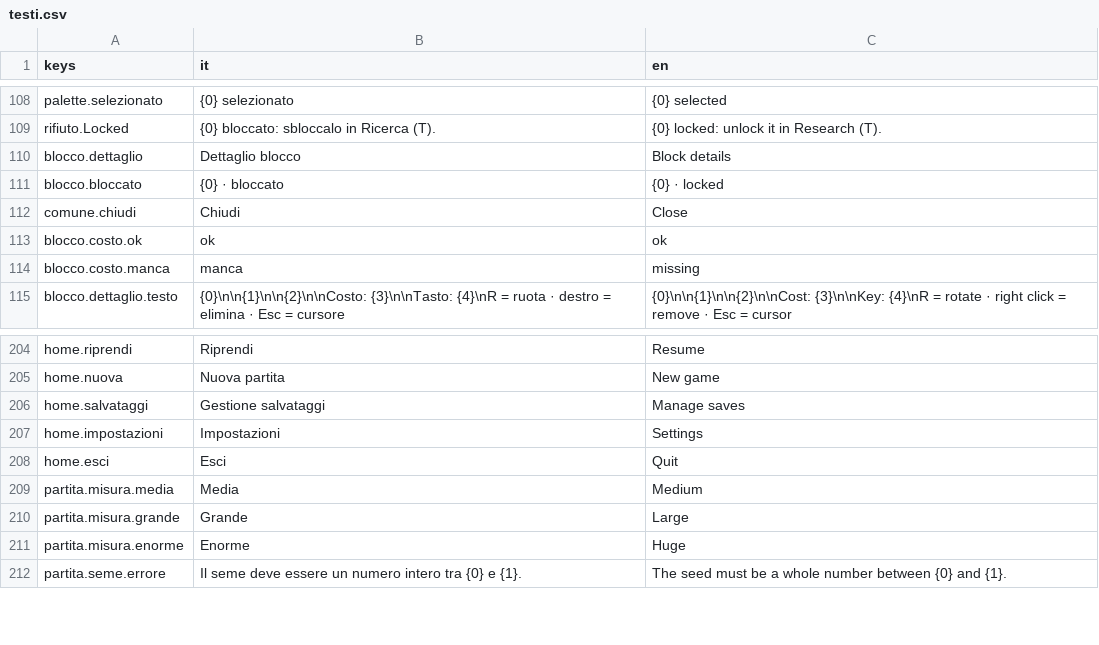
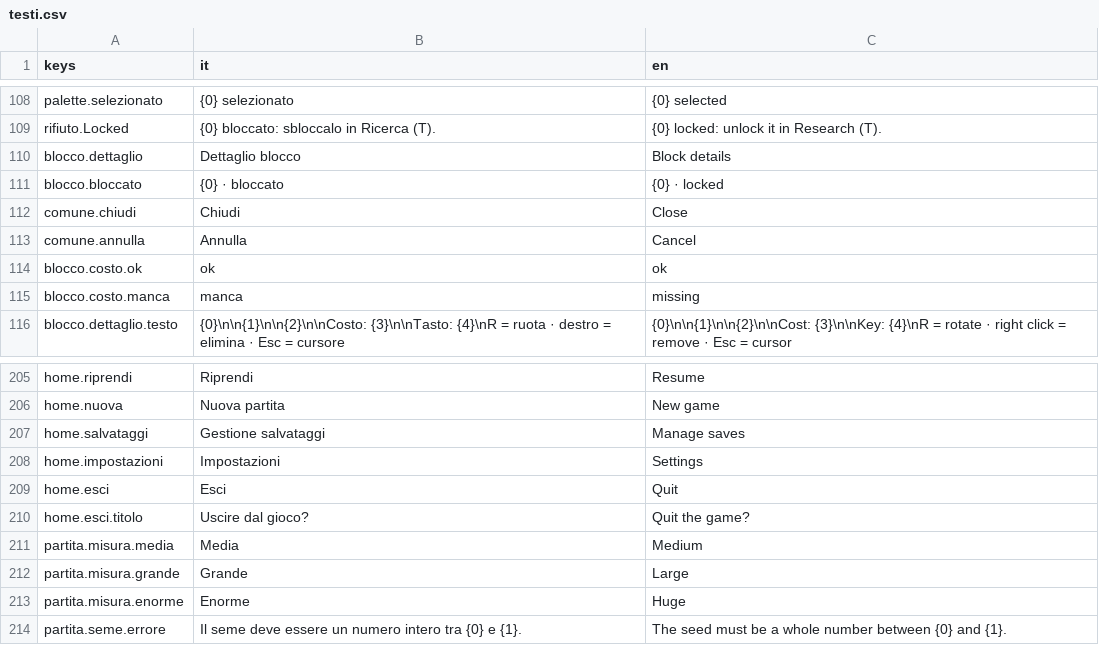
Before and after one commit to Juan0177/tIndustry, a CSV file: godot/lingue/testi.csv, drawn as a sheet; only a part is shown, gaps mark what is left out; the diff names each change by its address in the sheet, - before the commit and + after, or states it on an @@ line.

```diff
--- a/godot/lingue/testi.csv
+++ b/godot/lingue/testi.csv
+row 113: comune.annulla | Annulla | Cancel
+row 210: home.esci.titolo | Uscire dal gioco? | Quit the game?
```
Also changed, not shown: 4 other files.
